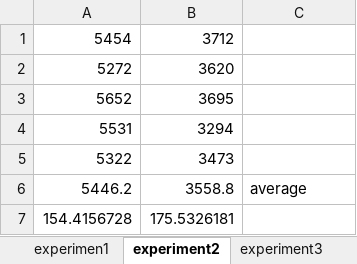
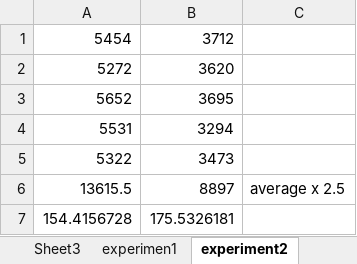
Before and after one commit to jtestard/cse221, an Excel workbook: project/charts.xlsx, sheet experiment2, drawn as a sheet; values as stored, in another font and other column widths than the file's, no borders; removed rows and columns are numbered as before the commit, all else as after; the diff names each change by its address in the sheet, - before the commit and + after, or states it on an @@ line.

```diff
--- a/project/charts.xlsx (sheet experiment2)
+++ b/project/charts.xlsx (sheet experiment2)
+sheet tab: Sheet3
-row 6: 5446.2 | 3558.8 | average
+row 6: 13615.5 | 8897 | average x 2.5
```
Also changed, not shown: sheet experimen1, sheet experiment3, charts or pictures, 6 other files.
